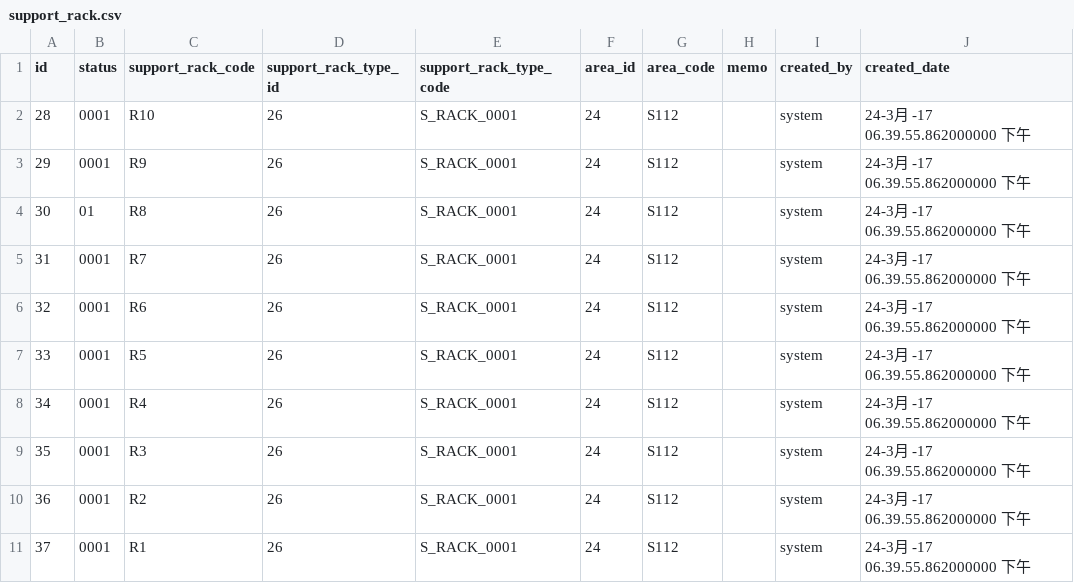
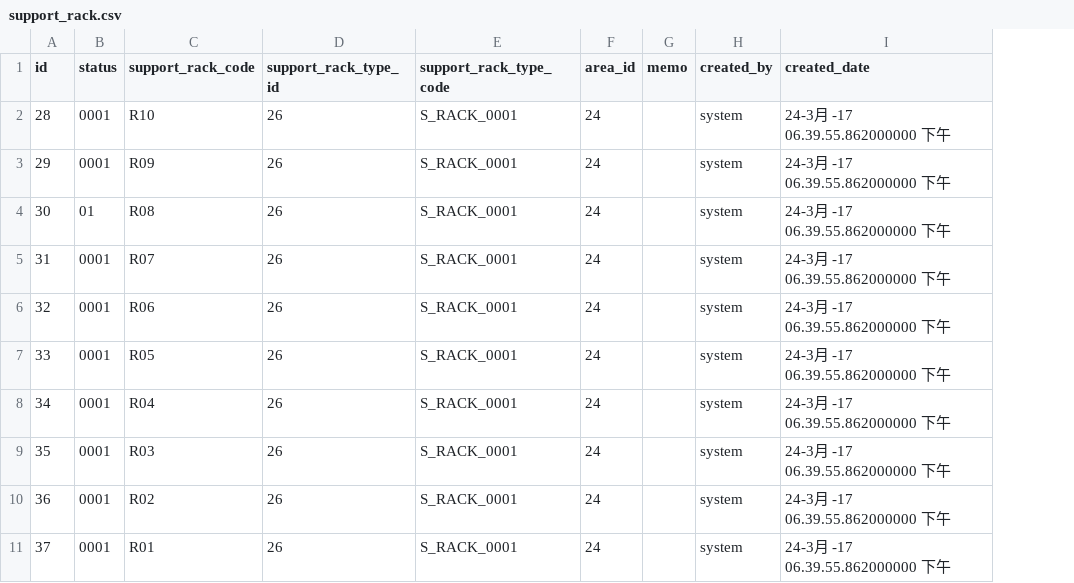
Before and after one commit to kang01/BioBank, a CSV file: src/main/resources/config/liquibase/support_rack.csv, drawn as a sheet; only a part is shown; the diff names each change by its address in the sheet, - before the commit and + after, or states it on an @@ line.

```diff
--- a/src/main/resources/config/liquibase/support_rack.csv
+++ b/src/main/resources/config/liquibase/support_rack.csv
-column G (area_code), rows 2-11: all S112
-C3 (support_rack_code): R9
+C3 (support_rack_code): R09
-C4 (support_rack_code): R8
+C4 (support_rack_code): R08
-C5 (support_rack_code): R7
+C5 (support_rack_code): R07
-C6 (support_rack_code): R6
+C6 (support_rack_code): R06
-C7 (support_rack_code): R5
+C7 (support_rack_code): R05
-C8 (support_rack_code): R4
+C8 (support_rack_code): R04
-C9 (support_rack_code): R3
+C9 (support_rack_code): R03
-C10 (support_rack_code): R2
+C10 (support_rack_code): R02
-C11 (support_rack_code): R1
+C11 (support_rack_code): R01
```
Also changed, not shown: 5 other files.
